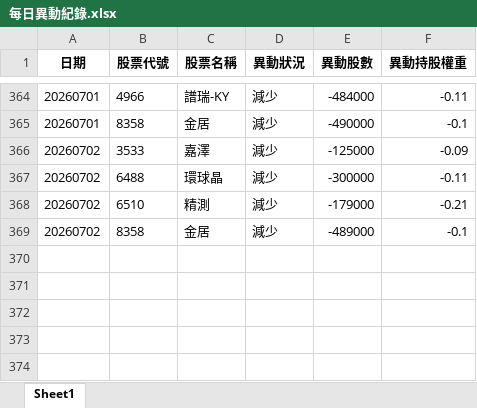
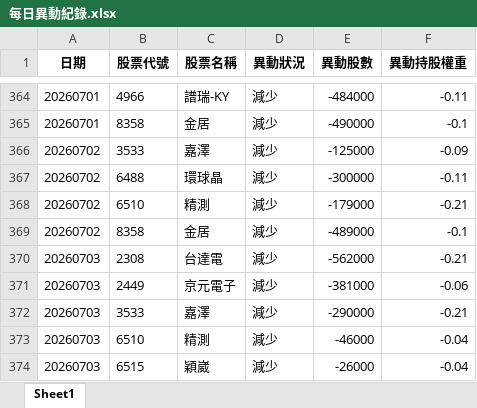
Before and after one commit to moneyorz/00981a-tracker, an Excel workbook: 每日異動紀錄.xlsx, sheet Sheet1, drawn as a sheet; only a part is shown, gaps mark what is left out; values as stored, in another font and other column widths than the file's, no borders; the diff names each change by its address in the sheet, - before the commit and + after, or states it on an @@ line.

```diff
--- a/每日異動紀錄.xlsx (sheet Sheet1)
+++ b/每日異動紀錄.xlsx (sheet Sheet1)
+row 370: 20260703 | 2308 | 台達電 | 減少 | -562000 | -0.21
+row 371: 20260703 | 2449 | 京元電子 | 減少 | -381000 | -0.06
+row 372: 20260703 | 3533 | 嘉澤 | 減少 | -290000 | -0.21
+row 373: 20260703 | 6510 | 精測 | 減少 | -46000 | -0.04
+row 374: 20260703 | 6515 | 穎崴 | 減少 | -26000 | -0.04
```
Also changed, not shown: 1 other file.
